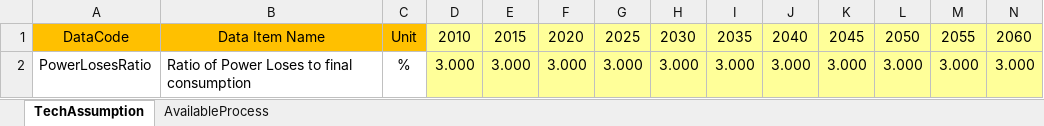
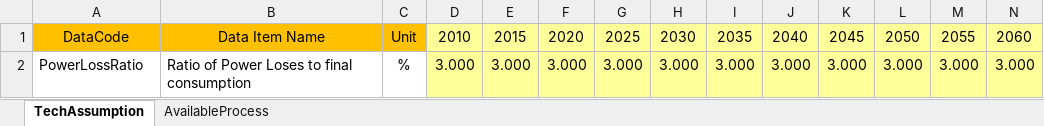
Before and after one commit to chengtachu/MUSE_PSM, an Excel workbook: Data/Assumption/Zone/ZoneA2.xlsx, sheet TechAssumption, drawn as a sheet; values as stored, in another font and other column widths than the file's, no borders; the diff names each change by its address in the sheet, - before the commit and + after, or states it on an @@ line.

```diff
--- a/Data/Assumption/Zone/ZoneA2.xlsx (sheet TechAssumption)
+++ b/Data/Assumption/Zone/ZoneA2.xlsx (sheet TechAssumption)
-A2: PowerLosesRatio
+A2: PowerLossRatio
```
Also changed, not shown: Data/Assumption/Market/Market1.xlsx, Data/Assumption/Market_Transmission/Market1.xlsx, 14 other files.
